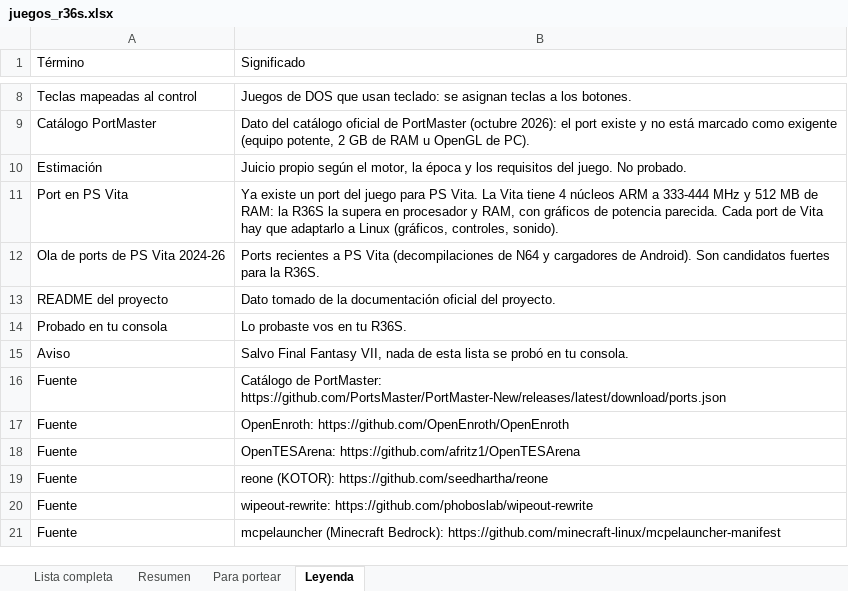
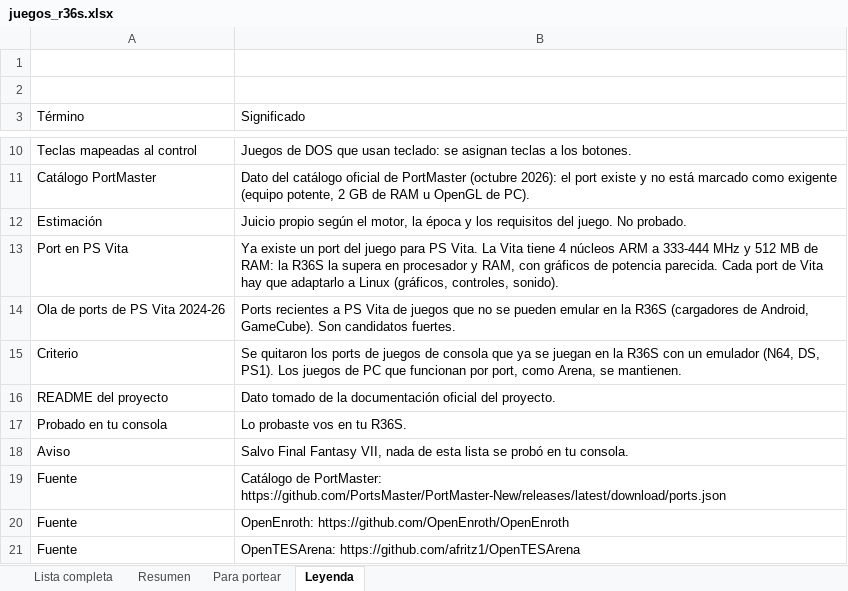
Before and after one commit to delasherasmd/FFVII, an Excel workbook: docs/juegos_r36s.xlsx, sheet Leyenda, drawn as a sheet; only a part is shown, gaps mark what is left out; the shorter side is filled out with more unchanged rows; values as stored, in another font and other column widths than the file's, no cell formats; charts and pictures not drawn; addresses are those after the commit; the diff names each change by its address in the sheet, - before the commit and + after, or states it on an @@ line.

```diff
--- a/docs/juegos_r36s.xlsx (sheet Leyenda)
+++ b/docs/juegos_r36s.xlsx (sheet Leyenda)
+row 1: (empty)
+row 2: (empty)
-B14 (Significado): …PS Vita (decompilaciones de N64 y cargadores de Android). Son candidatos fuertes para la R36S.
+B14 (Significado): …PS Vita de juegos que no se pueden emular en la R36S (cargadores de Android, GameCube). Son candidatos fuertes.
+row 15: Criterio | Se quitaron los ports de juegos de consola que ya se juegan en la R36S con un emulador (N64, DS, PS1). Los juegos de PC que funcionan por port, como Arena, se mantienen.
```
Also changed, not shown: sheet Lista completa, sheet Para portear, sheet Resumen, cell formats, formulas that keep their value, charts or pictures.
